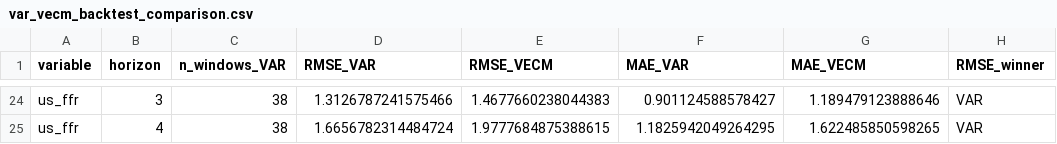
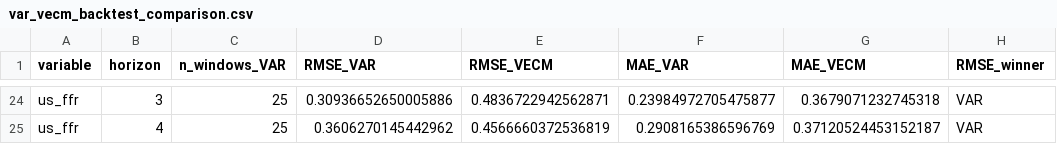
Before and after one commit to 4minutes-chung/Hong-Kong, a CSV file: output/var_vecm_backtest_comparison.csv, drawn as a sheet; only a part is shown, gaps mark what is left out; the diff covers the shown part only; the diff names each change by its address in the sheet, - before the commit and + after, or states it on an @@ line.

```diff
--- a/output/var_vecm_backtest_comparison.csv
+++ b/output/var_vecm_backtest_comparison.csv
-C24:C25 (n_windows_VAR): 38
+C24:C25 (n_windows_VAR): 25
-D24 (RMSE_VAR): 1.3126787241575466
+D24 (RMSE_VAR): 0.30936652650005886
-E24 (RMSE_VECM): 1.4677660238044383
+E24 (RMSE_VECM): 0.4836722942562871
-F24 (MAE_VAR): 0.901124588578427
+F24 (MAE_VAR): 0.23984972705475877
-G24 (MAE_VECM): 1.189479123888646
+G24 (MAE_VECM): 0.3679071232745318
-D25 (RMSE_VAR): 1.6656782314484724
+D25 (RMSE_VAR): 0.3606270145442962
-E25 (RMSE_VECM): 1.9777684875388615
+E25 (RMSE_VECM): 0.4566660372536819
-F25 (MAE_VAR): 1.1825942049264295
+F25 (MAE_VAR): 0.2908165386596769
-G25 (MAE_VECM): 1.622485850598265
+G25 (MAE_VECM): 0.37120524453152187
```
Also changed, not shown: 4 added rows, 4 removed rows and 100 edited cells elsewhere in this file, output/data_dictionary.csv, output/forecast_scenarios.csv, 12 other files.
